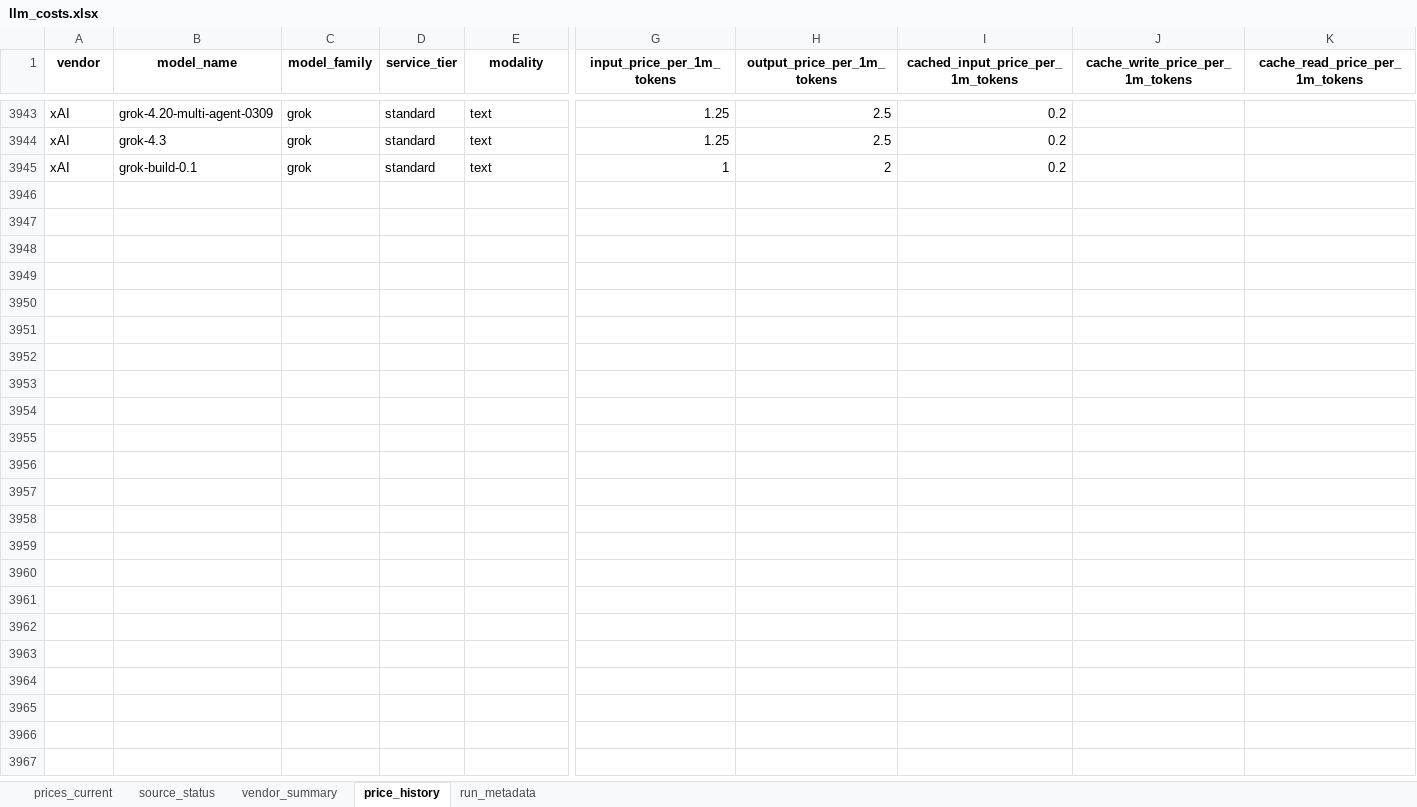
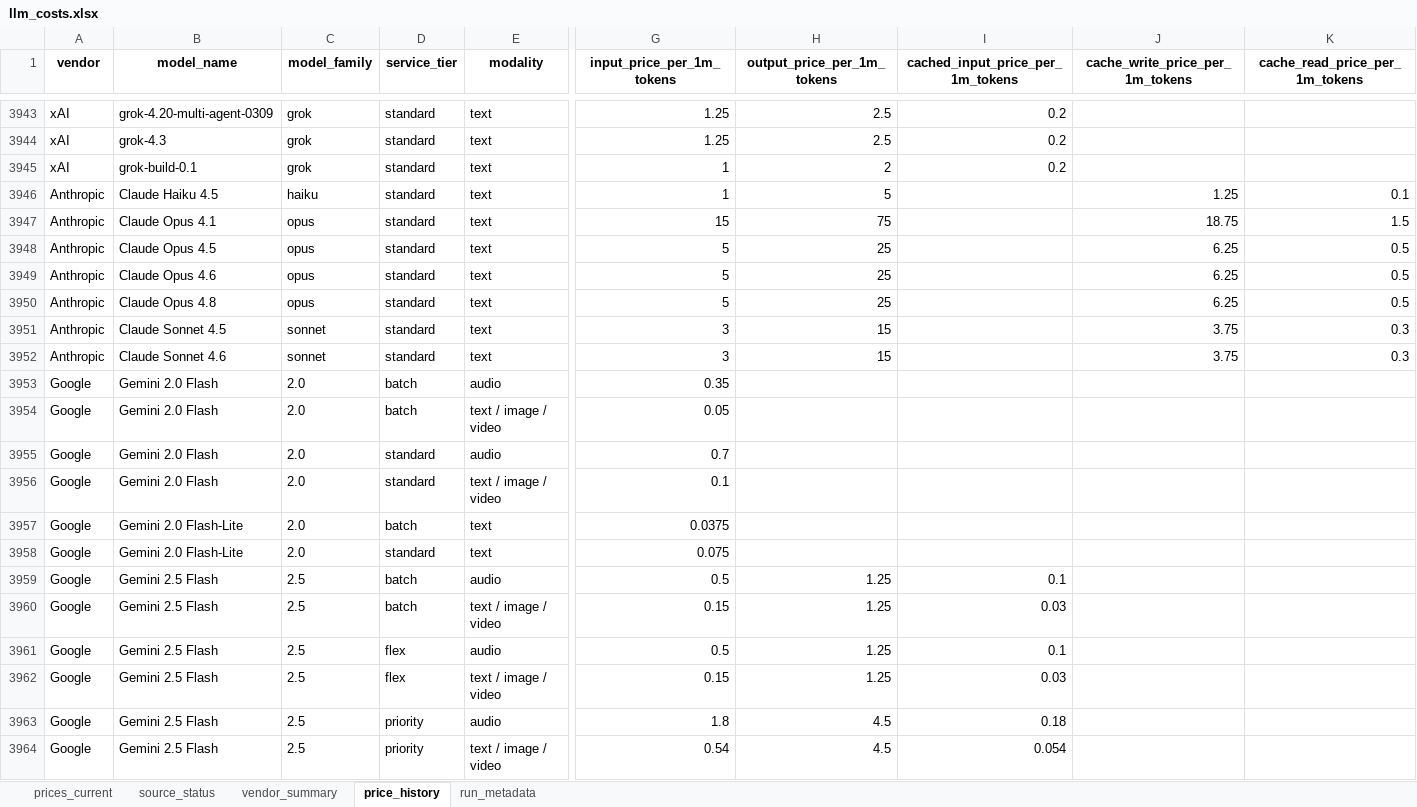
Before and after one commit to SandeepRDiddi/cost_api_llms, an Excel workbook: data/llm_costs.xlsx, sheet price_history, drawn as a sheet; only a part is shown, gaps mark what is left out; values as stored, in another font and other column widths than the file's, no borders; rows hold the shown columns only; the diff covers the shown part only; the diff names each change by its address in the sheet, - before the commit and + after, or states it on an @@ line.

```diff
--- a/data/llm_costs.xlsx (sheet price_history)
+++ b/data/llm_costs.xlsx (sheet price_history)
+row 3946: Anthropic | Claude Haiku 4.5 | haiku | standard | text | 1 | 5 |  | 1.25 | 0.1
+row 3947: Anthropic | Claude Opus 4.1 | opus | standard | text | 15 | 75 |  | 18.75 | 1.5
+row 3948: Anthropic | Claude Opus 4.5 | opus | standard | text | 5 | 25 |  | 6.25 | 0.5
+row 3949: Anthropic | Claude Opus 4.6 | opus | standard | text | 5 | 25 |  | 6.25 | 0.5
+row 3950: Anthropic | Claude Opus 4.8 | opus | standard | text | 5 | 25 |  | 6.25 | 0.5
+row 3951: Anthropic | Claude Sonnet 4.5 | sonnet | standard | text | 3 | 15 |  | 3.75 | 0.3
+row 3952: Anthropic | Claude Sonnet 4.6 | sonnet | standard | text | 3 | 15 |  | 3.75 | 0.3
+row 3953: Google | Gemini 2.0 Flash | 2.0 | batch | audio | 0.35
+row 3954: Google | Gemini 2.0 Flash | 2.0 | batch | text / image / video | 0.05
+row 3955: Google | Gemini 2.0 Flash | 2.0 | standard | audio | 0.7
+row 3956: Google | Gemini 2.0 Flash | 2.0 | standard | text / image / video | 0.1
+row 3957: Google | Gemini 2.0 Flash-Lite | 2.0 | batch | text | 0.0375
+row 3958: Google | Gemini 2.0 Flash-Lite | 2.0 | standard | text | 0.075
+row 3959: Google | Gemini 2.5 Flash | 2.5 | batch | audio | 0.5 | 1.25 | 0.1
+row 3960: Google | Gemini 2.5 Flash | 2.5 | batch | text / image / video | 0.15 | 1.25 | 0.03
+row 3961: Google | Gemini 2.5 Flash | 2.5 | flex | audio | 0.5 | 1.25 | 0.1
+row 3962: Google | Gemini 2.5 Flash | 2.5 | flex | text / image / video | 0.15 | 1.25 | 0.03
+row 3963: Google | Gemini 2.5 Flash | 2.5 | priority | audio | 1.8 | 4.5 | 0.18
+row 3964: Google | Gemini 2.5 Flash | 2.5 | priority | text / image / video | 0.54 | 4.5 | 0.054
```
Also changed, not shown: 93 added rows elsewhere in this sheet, sheet prices_current, sheet source_status, sheet run_metadata.
